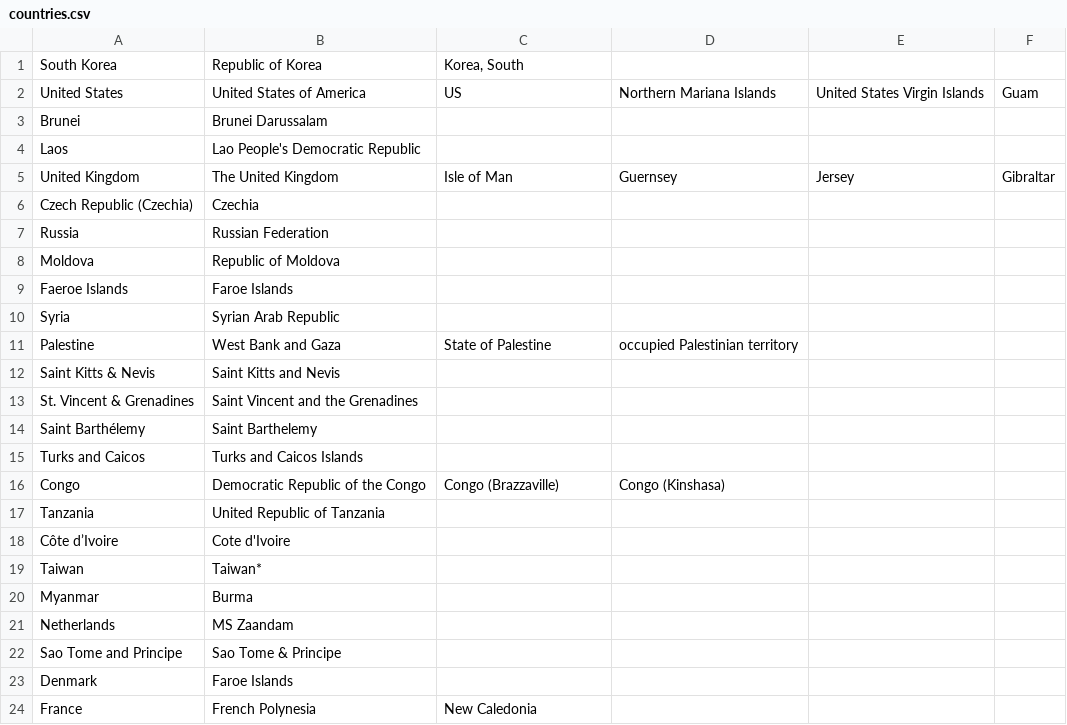
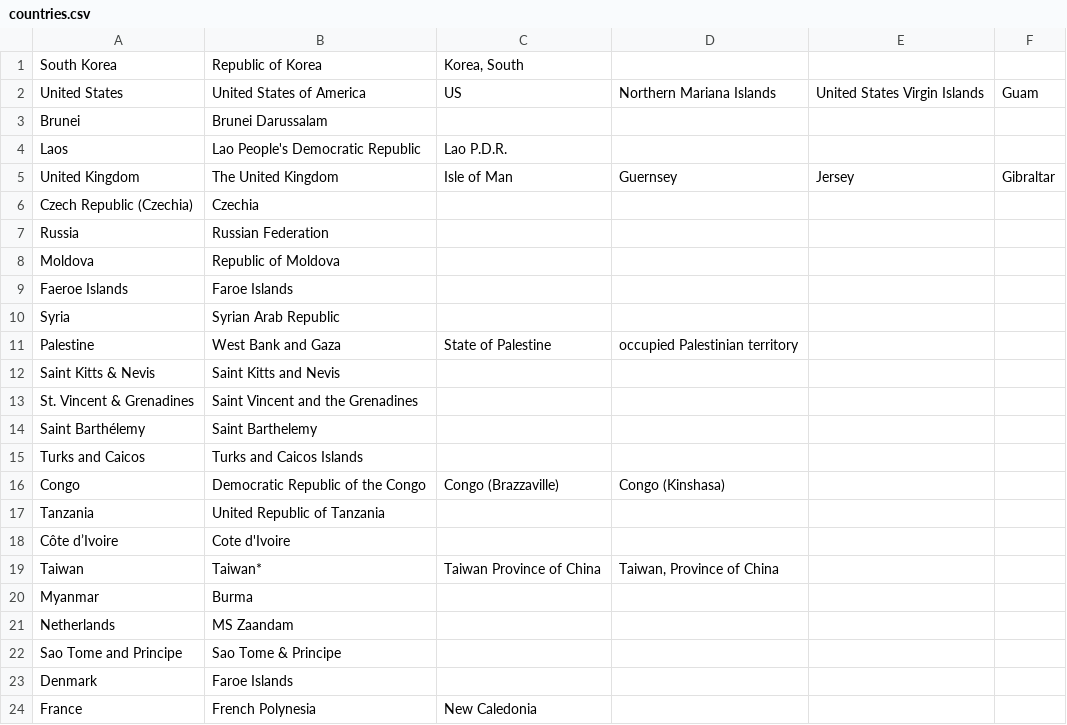
Before and after one commit to ravencrest/covid19, a CSV file: data/countries.csv, drawn as a sheet.

```diff
--- a/data/countries.csv
+++ b/data/countries.csv
@@ -3,3 +3,3 @@ United States,United States of America,US,Northern Mariana Islands,United States
 Brunei,Brunei Darussalam,
-Laos,Lao People's Democratic Republic,
+Laos,Lao People's Democratic Republic,Lao P.D.R.
 United Kingdom,The United Kingdom,Isle of Man,Guernsey,Jersey,Gibraltar
@@ -18,3 +18,3 @@ Tanzania,United Republic of Tanzania,
 Côte d’Ivoire,Cote d'Ivoire
-Taiwan,Taiwan*,
+Taiwan,Taiwan*,Taiwan Province of China,"Taiwan, Province of China"
 Myanmar,Burma
```
Also changed, not shown: data/country_codes_b.csv, 4 other files.
